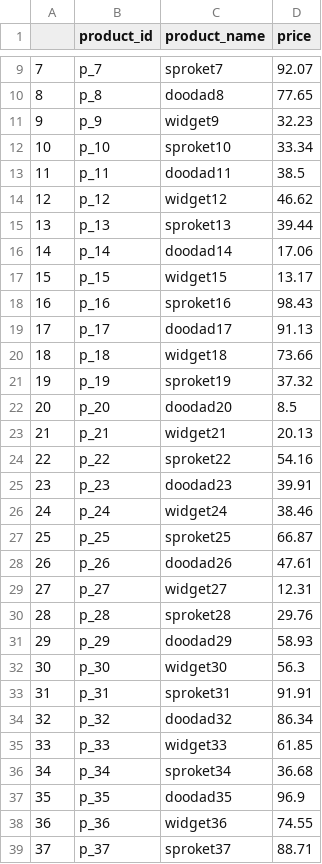
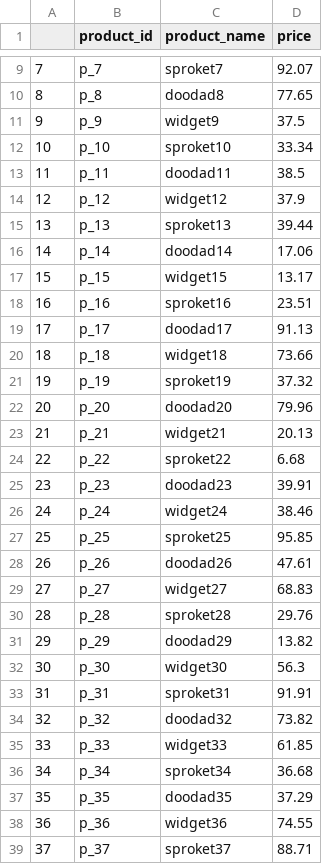
Before and after one commit to guyrt/guyrt.github.com, a CSV file: notebooks/join_v_merge/data/products/updates/day=0/products.csv, drawn as a sheet; only a part is shown, gaps mark what is left out; the diff covers the shown part only.

```diff
--- a/notebooks/join_v_merge/data/products/updates/day=0/products.csv
+++ b/notebooks/join_v_merge/data/products/updates/day=0/products.csv
@@ -10,6 +10,6 @@
 8,p_8,doodad8,77.65
-9,p_9,widget9,32.23
+9,p_9,widget9,37.5
 10,p_10,sproket10,33.34
 11,p_11,doodad11,38.5
-12,p_12,widget12,46.62
+12,p_12,widget12,37.9
 13,p_13,sproket13,39.44
@@ -17,3 +17,3 @@
 15,p_15,widget15,13.17
-16,p_16,sproket16,98.43
+16,p_16,sproket16,23.51
 17,p_17,doodad17,91.13
@@ -21,18 +21,18 @@
 19,p_19,sproket19,37.32
-20,p_20,doodad20,8.5
+20,p_20,doodad20,79.96
 21,p_21,widget21,20.13
-22,p_22,sproket22,54.16
+22,p_22,sproket22,6.68
 23,p_23,doodad23,39.91
 24,p_24,widget24,38.46
-25,p_25,sproket25,66.87
+25,p_25,sproket25,95.85
 26,p_26,doodad26,47.61
-27,p_27,widget27,12.31
+27,p_27,widget27,68.83
 28,p_28,sproket28,29.76
-29,p_29,doodad29,58.93
+29,p_29,doodad29,13.82
 30,p_30,widget30,56.3
 31,p_31,sproket31,91.91
-32,p_32,doodad32,86.34
+32,p_32,doodad32,73.82
 33,p_33,widget33,61.85
 34,p_34,sproket34,36.68
-35,p_35,doodad35,96.9
+35,p_35,doodad35,37.29
 36,p_36,widget36,74.55
```
Also changed, not shown: 15 edited cells elsewhere in this file, notebooks/join_v_merge/data/invoice/updates/day=1/invoices.csv, notebooks/join_v_merge/data/invoiceitems/updates/day=0/invoiceitems.csv, 6 other files.
